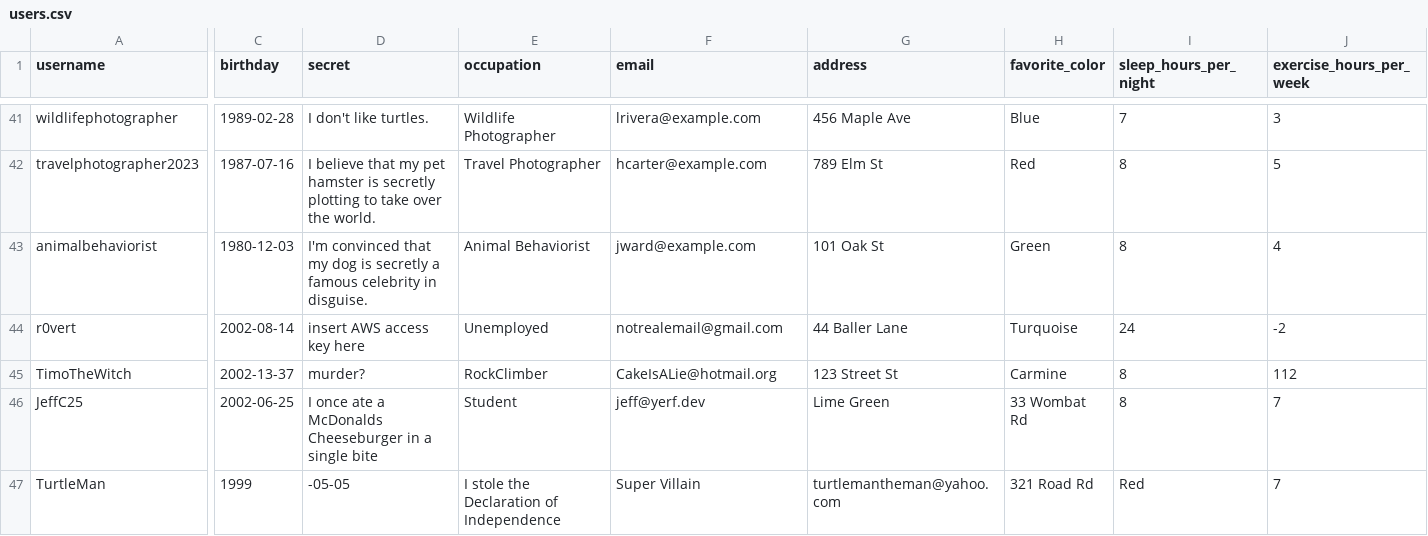
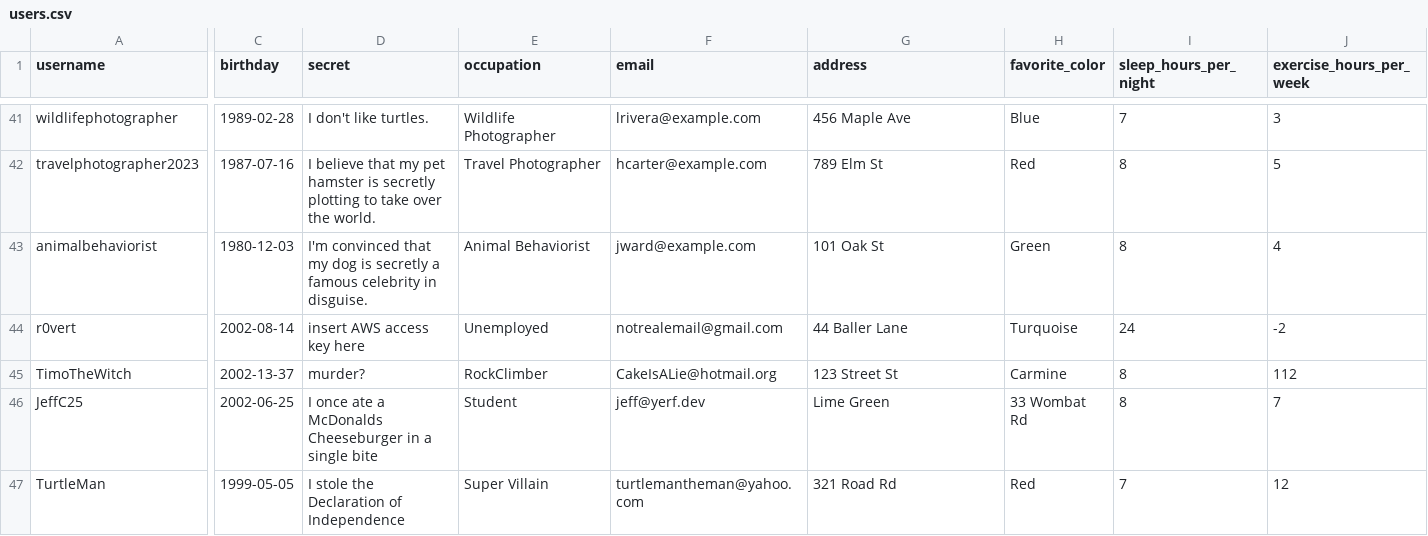
Before and after one commit to JeffC25/ec530-sql-injection-demo, a CSV file: users.csv, drawn as a sheet; only a part is shown, gaps mark what is left out; the diff covers the shown part only; the diff names each change by its address in the sheet, - before the commit and + after, or states it on an @@ line.

Commit message:
fix date mistake in csv

```diff
--- a/users.csv
+++ b/users.csv
-C47 (birthday): 1999
+C47 (birthday): 1999-05-05
-D47 (secret): -05-05
+D47 (secret): I stole the Declaration of Independence
-E47 (occupation): I stole the Declaration of Independence
+E47 (occupation): Super Villain
-F47 (email): Super Villain
+F47 (email): turtlemantheman@yahoo.com
-G47 (address): turtlemantheman@yahoo.com
+G47 (address): 321 Road Rd
-H47 (favorite_color): 321 Road Rd
+H47 (favorite_color): Red
-I47 (sleep_hours_per_night): Red
+I47 (sleep_hours_per_night): 7
-J47 (exercise_hours_per_week): 7
+J47 (exercise_hours_per_week): 12
```
Also changed, not shown: 3 edited cells elsewhere in this file.
